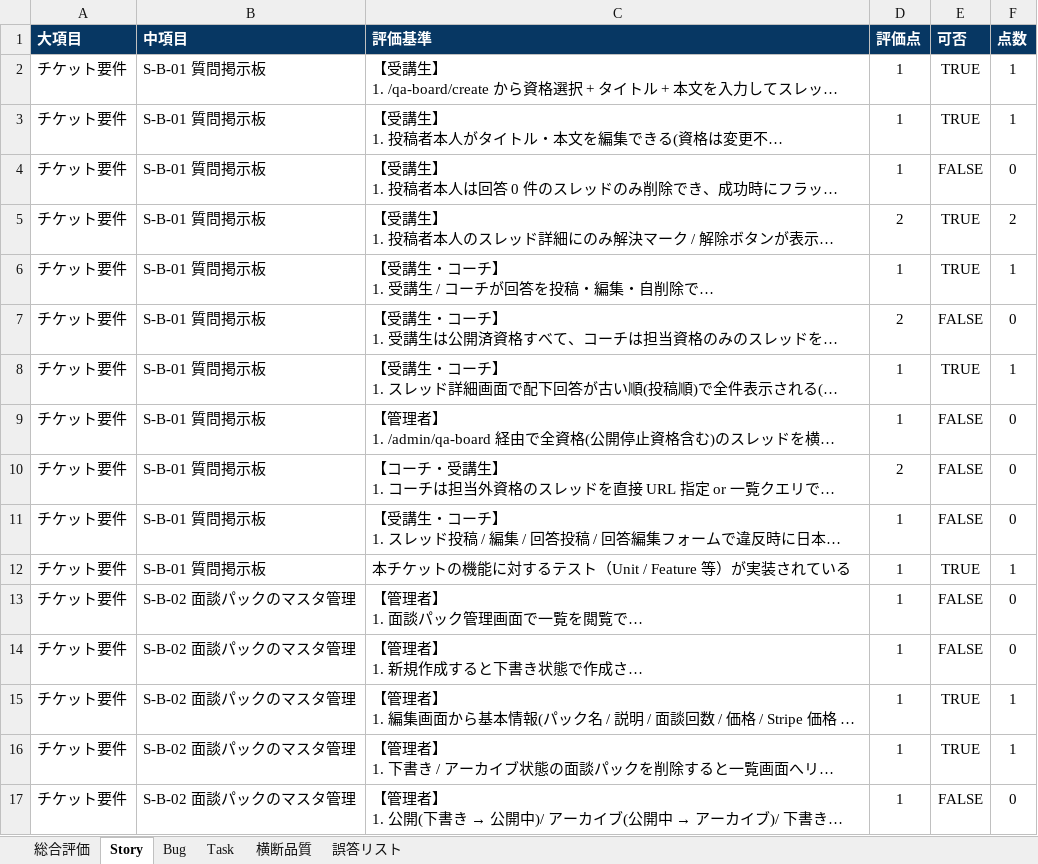
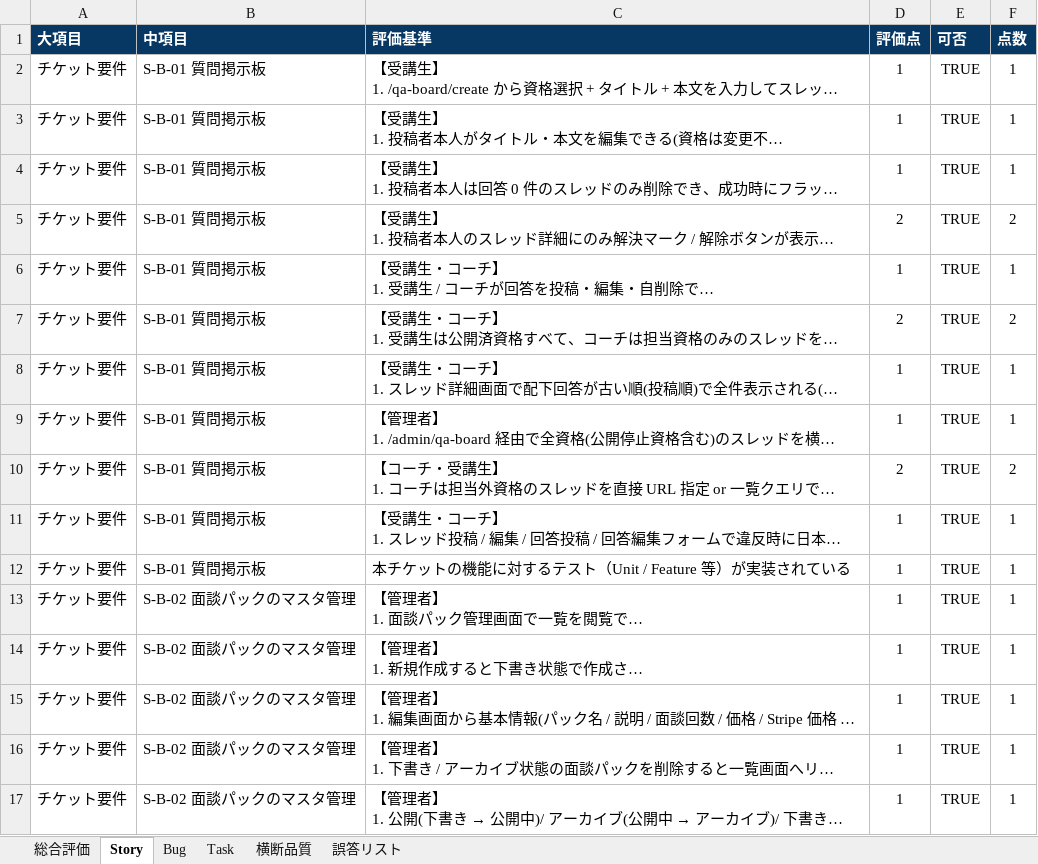
Before and after one commit to fm5889rx/CertifyLMS-Project, an Excel workbook: documents/Evaluate/CertifyLMS_評価シート.xlsx, sheet Story, drawn as a sheet; only a part is shown; long unchanged cells end in …; values as stored, in another font and other column widths than the file's, no borders; charts and pictures not drawn; the diff covers the shown part only; the diff names each change by its address in the sheet, - before the commit and + after, or states it on an @@ line.

```diff
--- a/documents/Evaluate/CertifyLMS_評価シート.xlsx (sheet Story)
+++ b/documents/Evaluate/CertifyLMS_評価シート.xlsx (sheet Story)
-E4 (可否): FALSE
+E4 (可否): TRUE
-F4 (点数): 0
+F4 (点数): 1
-E7 (可否): FALSE
+E7 (可否): TRUE
-F7 (点数): 0
+F7 (点数): 2
-E9:E11 (可否): FALSE
+E9:E11 (可否): TRUE
-F9 (点数): 0
+F9 (点数): 1
-F10 (点数): 0
+F10 (点数): 2
-F11 (点数): 0
+F11 (点数): 1
-E13:E14 (可否): FALSE
+E13:E14 (可否): TRUE
-F13:F14 (点数): 0
+F13:F14 (点数): 1
-E17 (可否): FALSE
+E17 (可否): TRUE
-F17 (点数): 0
+F17 (点数): 1
```
Also changed, not shown: 62 edited cells elsewhere in this sheet, sheet 総合評価, formulas that keep their value, charts or pictures, 14 other files.
